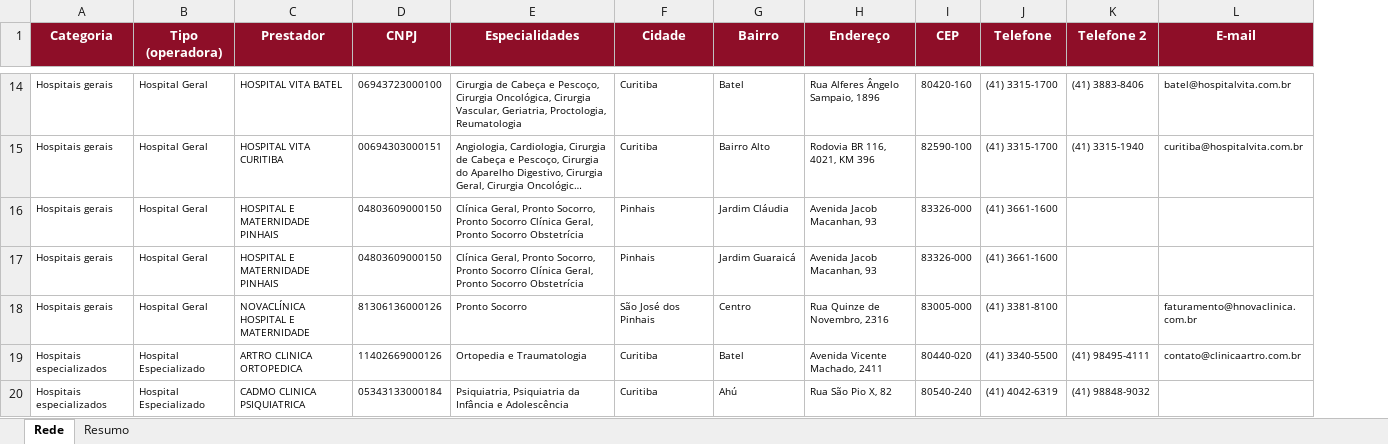
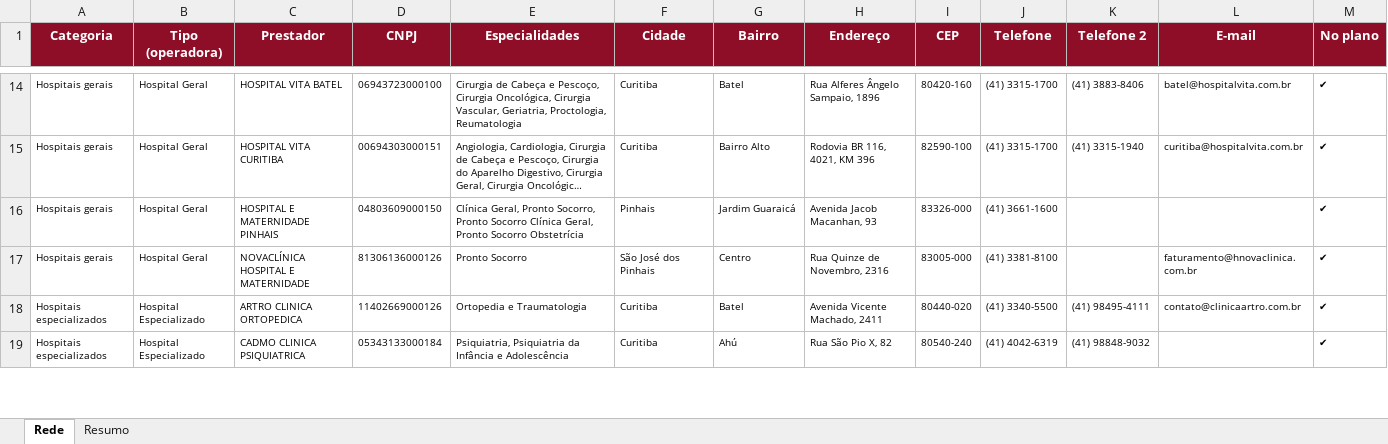
Before and after one commit to dallalbacorretor-a11y/estudo-rede-parana-clinicas, an Excel workbook: 01 - REDE CREDENCIADA/Paraná Clínicas/REDE PARANA 600 AHO QC COPART SR.xlsx, sheet Rede, drawn as a sheet; only a part is shown, gaps mark what is left out; long unchanged cells end in …; values as stored, in another font and other column widths than the file's, no borders; removed rows and columns are numbered as before the commit, all else as after; the diff covers the shown part only; the diff names each change by its address in the sheet, - before the commit and + after, or states it on an @@ line.

```diff
--- a/01 - REDE CREDENCIADA/Paraná Clínicas/REDE PARANA 600 AHO QC COPART SR.xlsx (sheet Rede)
+++ b/01 - REDE CREDENCIADA/Paraná Clínicas/REDE PARANA 600 AHO QC COPART SR.xlsx (sheet Rede)
+column M (No plano), rows 14-19: all ✔
-row 16: Hospitais gerais | Hospital Geral | HOSPITAL E MATERNIDADE PINHAIS | 04803609000150 | Clínica Geral, Pronto Socorro, Pronto Socorro Clínica Geral, Pronto Socorro Obstetrícia | Pinhais | Jardim Cláudia | Avenida Jacob Macanhan, 93 | 83326-000 | (41) 3661-1600
```
Also changed, not shown: 6 removed rows elsewhere in this sheet, sheet Resumo, 01 - REDE CREDENCIADA/Paraná Clínicas/REDE PARANA 400 AHO QP COPART SR.xlsx, 01 - REDE CREDENCIADA/Paraná Clínicas/REDE PARANA CIM AHO QC COPART SR.xlsx, 16 other files.
